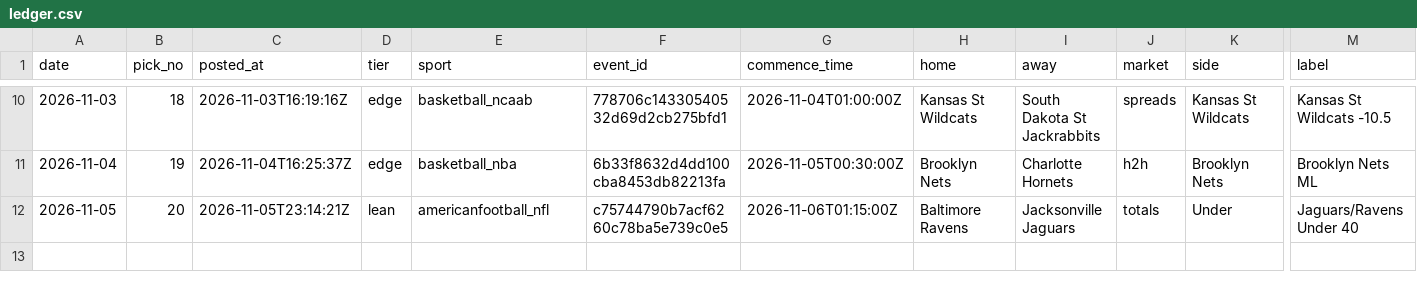
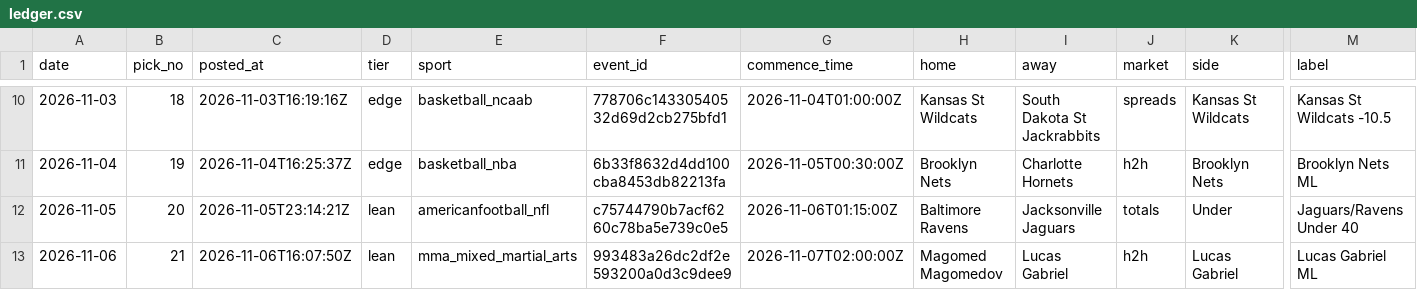
Before and after one commit to StampedPicks/stamped-picks, a CSV file: data/ledger.csv, drawn as a sheet; only a part is shown, gaps mark what is left out; rows hold the shown columns only; the diff names each change by its address in the sheet, - before the commit and + after, or states it on an @@ line.

Commit message:
ledger 2026-11-06T16:08Z

```diff
--- a/data/ledger.csv
+++ b/data/ledger.csv
+row 13: 2026-11-06 | 21 | 2026-11-06T16:07:50Z | lean | mma_mixed_martial_arts | 993483a26dc2df2e593200a0d3c9dee9 | 2026-11-07T02:00:00Z | Magomed Magomedov | Lucas Gabriel | h2h | Lucas Gabriel | Lucas Gabriel ML
```
Also changed, not shown: 4 other files.
